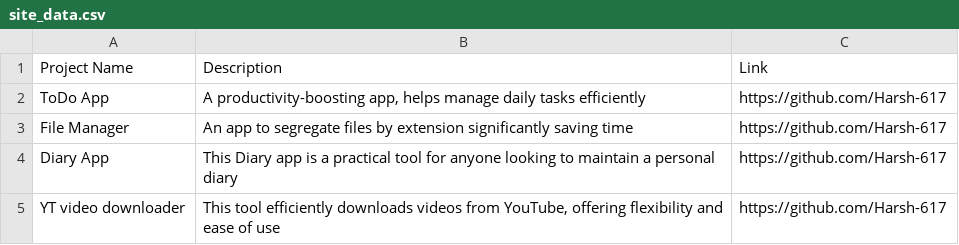
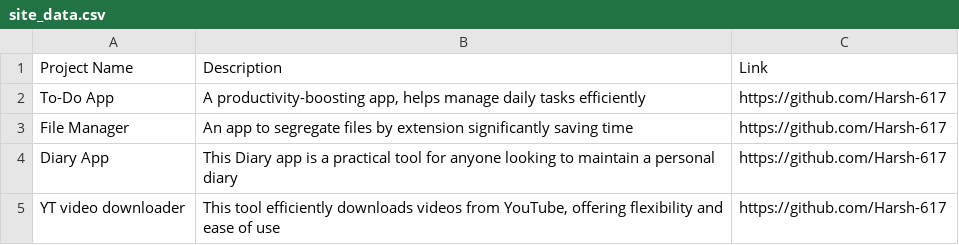
Before and after one commit to Harsh-617/Harsh-617, a CSV file: site_data.csv, drawn as a sheet.

Commit message:
initial commit

```diff
--- a/site_data.csv
+++ b/site_data.csv
@@ -1,3 +1,3 @@
 Project Name,Description,Link
-ToDo App,"A productivity-boosting app, helps manage daily tasks efficiently",https://github.com/Harsh-617
+To-Do App,"A productivity-boosting app, helps manage daily tasks efficiently",https://github.com/Harsh-617
 File Manager,An app to segregate files by extension significantly saving time,https://github.com/Harsh-617
```
